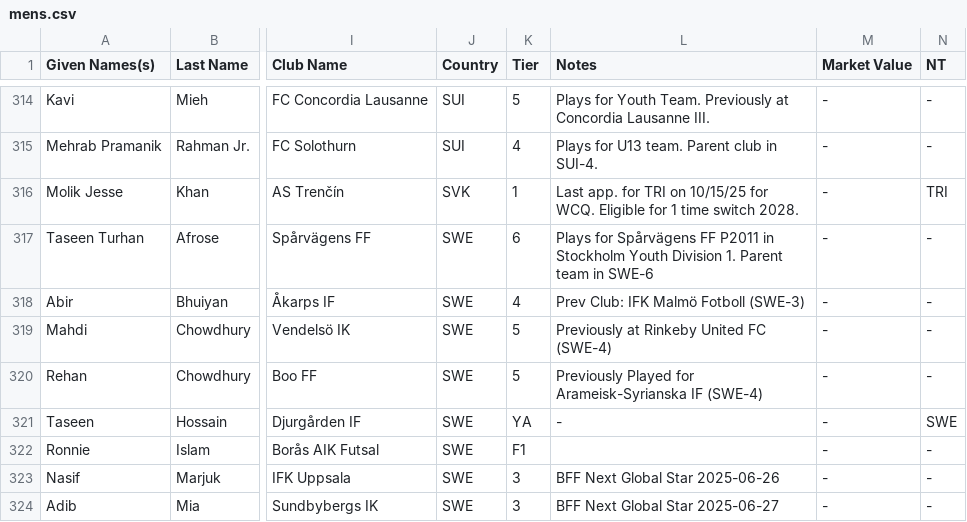
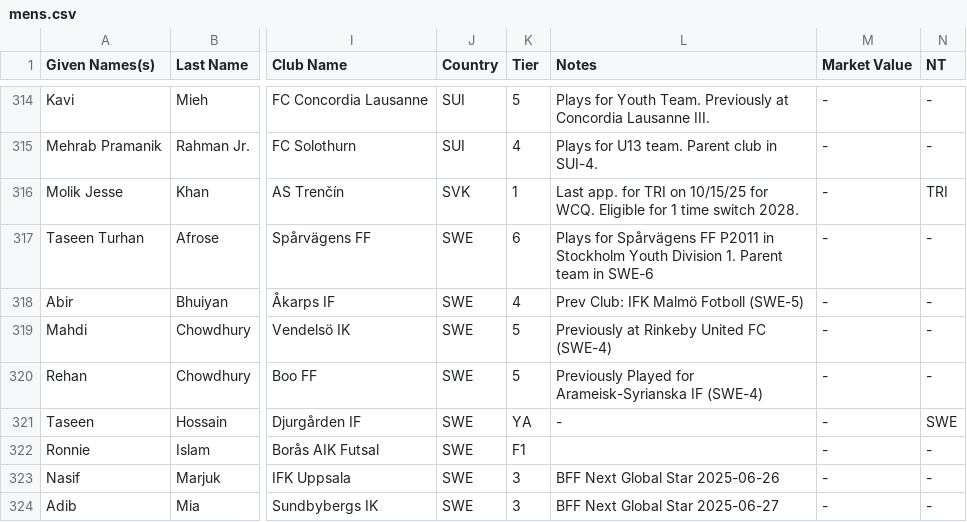
Before and after one commit to dr-shiffles/probashi-footballers, a CSV file: data/mens.csv, drawn as a sheet; only a part is shown, gaps mark what is left out; the diff names each change by its address in the sheet, - before the commit and + after, or states it on an @@ line.

Commit message:
Update mens.csv

```diff
--- a/data/mens.csv
+++ b/data/mens.csv
-L318 (Notes): Prev Club: IFK Malmö Fotboll (SWE-3)
+L318 (Notes): Prev Club: IFK Malmö Fotboll (SWE-5)
```
